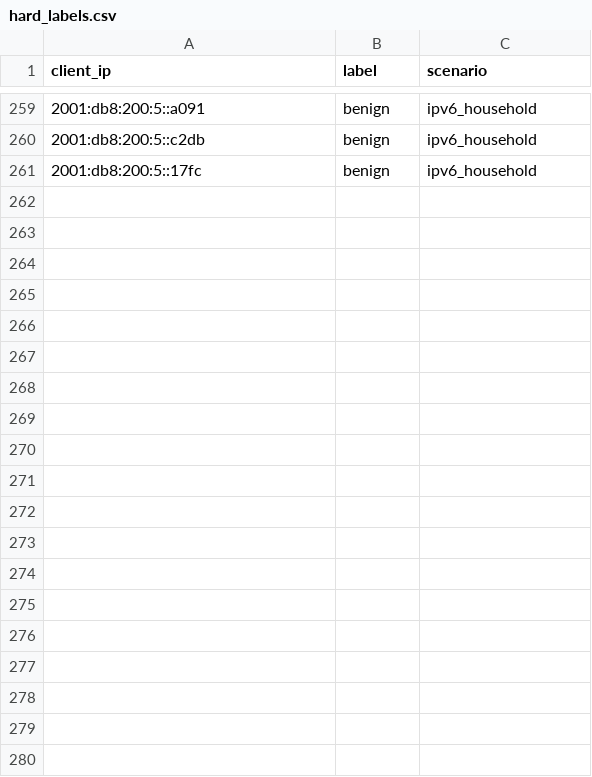
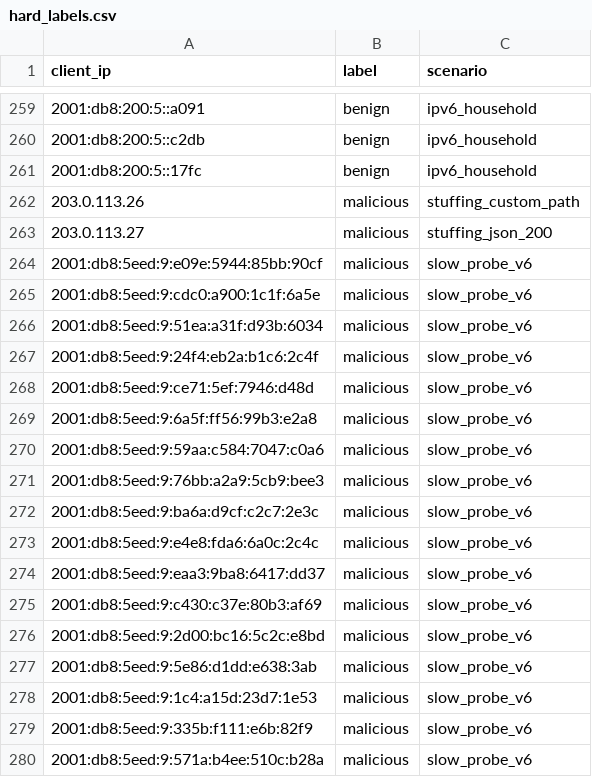
Before and after one commit to yassineh12/cybersecurity-portfolio, a CSV file: 06-watchtower/examples/hard_labels.csv, drawn as a sheet; only a part is shown, gaps mark what is left out; the diff covers the shown part only.

```diff
--- a/06-watchtower/examples/hard_labels.csv
+++ b/06-watchtower/examples/hard_labels.csv
@@ -261 +261,20 @@ client_ip,label,scenario
 2001:db8:200:5::17fc,benign,ipv6_household
+203.0.113.26,malicious,stuffing_custom_path
+203.0.113.27,malicious,stuffing_json_200
+2001:db8:5eed:9:e09e:5944:85bb:90cf,malicious,slow_probe_v6
+2001:db8:5eed:9:cdc0:a900:1c1f:6a5e,malicious,slow_probe_v6
+2001:db8:5eed:9:51ea:a31f:d93b:6034,malicious,slow_probe_v6
+2001:db8:5eed:9:24f4:eb2a:b1c6:2c4f,malicious,slow_probe_v6
+2001:db8:5eed:9:ce71:5ef:7946:d48d,malicious,slow_probe_v6
+2001:db8:5eed:9:6a5f:ff56:99b3:e2a8,malicious,slow_probe_v6
+2001:db8:5eed:9:59aa:c584:7047:c0a6,malicious,slow_probe_v6
+2001:db8:5eed:9:76bb:a2a9:5cb9:bee3,malicious,slow_probe_v6
+2001:db8:5eed:9:ba6a:d9cf:c2c7:2e3c,malicious,slow_probe_v6
+2001:db8:5eed:9:e4e8:fda6:6a0c:2c4c,malicious,slow_probe_v6
+2001:db8:5eed:9:eaa3:9ba8:6417:dd37,malicious,slow_probe_v6
+2001:db8:5eed:9:c430:c37e:80b3:af69,malicious,slow_probe_v6
+2001:db8:5eed:9:2d00:bc16:5c2c:e8bd,malicious,slow_probe_v6
+2001:db8:5eed:9:5e86:d1dd:e638:3ab,malicious,slow_probe_v6
+2001:db8:5eed:9:1c4:a15d:23d7:1e53,malicious,slow_probe_v6
+2001:db8:5eed:9:335b:f111:e6b:82f9,malicious,slow_probe_v6
+2001:db8:5eed:9:571a:b4ee:510c:b28a,malicious,slow_probe_v6
```
Also changed, not shown: 17 added rows elsewhere in this file, 9 other files.
